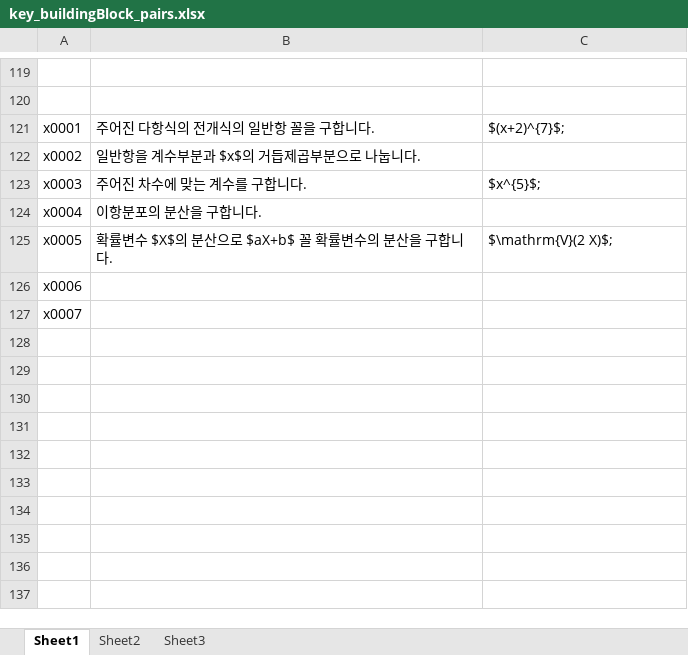
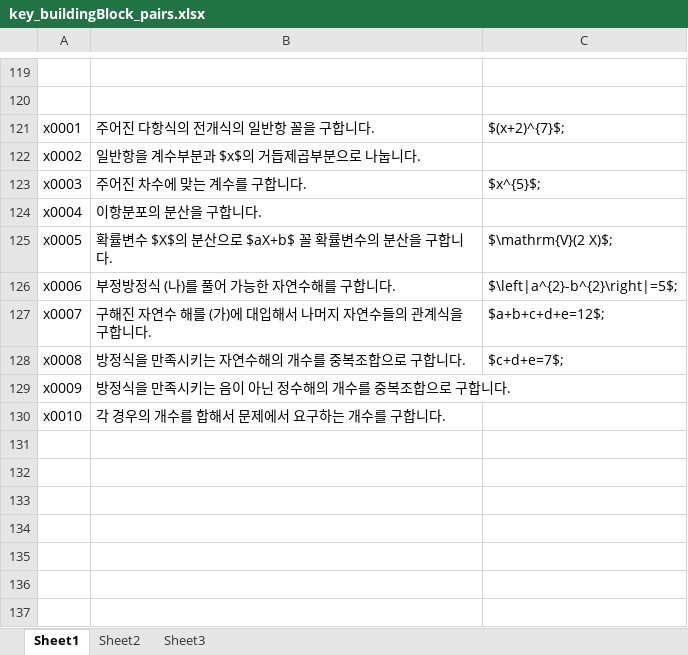
Before and after one commit to sheomonger/BuildingBlocks_2022KCSAT, an Excel workbook: key_buildingBlock_pairs.xlsx, sheet Sheet1, drawn as a sheet; only a part is shown, gaps mark what is left out; values as stored, in another font and other column widths than the file's, no borders; the diff names each change by its address in the sheet, - before the commit and + after, or states it on an @@ line.

Commit message:
added excel for prob 25 in p&s part

```diff
--- a/key_buildingBlock_pairs.xlsx (sheet Sheet1)
+++ b/key_buildingBlock_pairs.xlsx (sheet Sheet1)
-B126: (empty)
+B126: 부정방정식 (나)를 풀어 가능한 자연수해를 구합니다.
-C126: (empty)
+C126: $\left|a^{2}-b^{2}\right|=5$;
-B127: (empty)
+B127: 구해진 자연수 해를 (가)에 대입해서 나머지 자연수들의 관계식을 구합니다.
-C127: (empty)
+C127: $a+b+c+d+e=12$;
-row 128: (empty)
+row 128: x0008 | 방정식을 만족시키는 자연수해의 개수를 중복조합으로 구합니다. | $c+d+e=7$;
-row 129: (empty)
+row 129: x0009 | 방정식을 만족시키는 음이 아닌 정수해의 개수를 중복조합으로 구합니다.
-row 130: (empty)
+row 130: x0010 | 각 경우의 개수를 합해서 문제에서 요구하는 개수를 구합니다.
```
